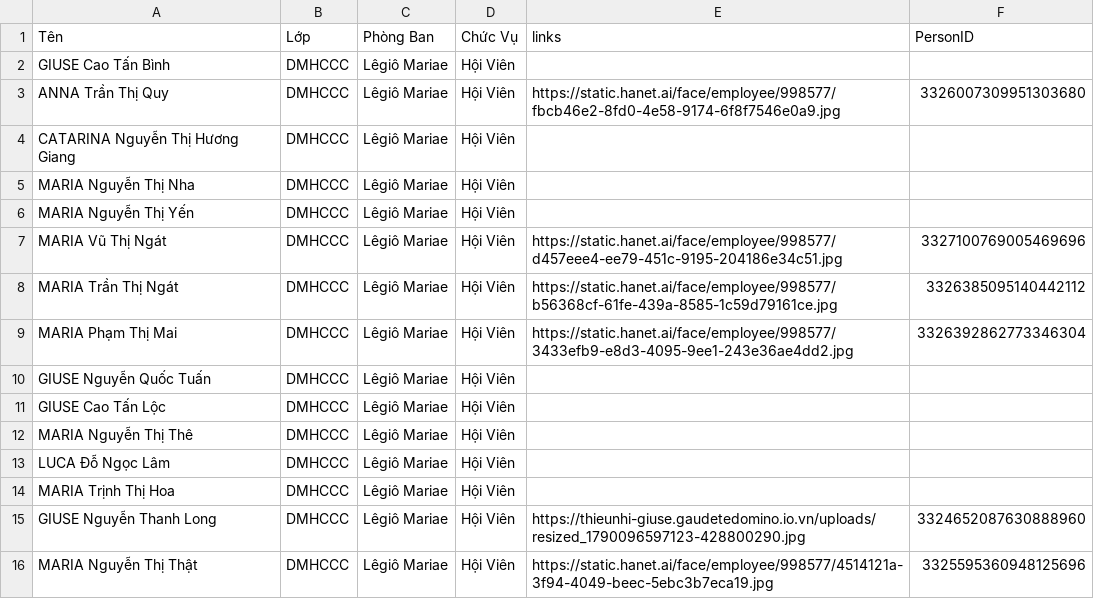
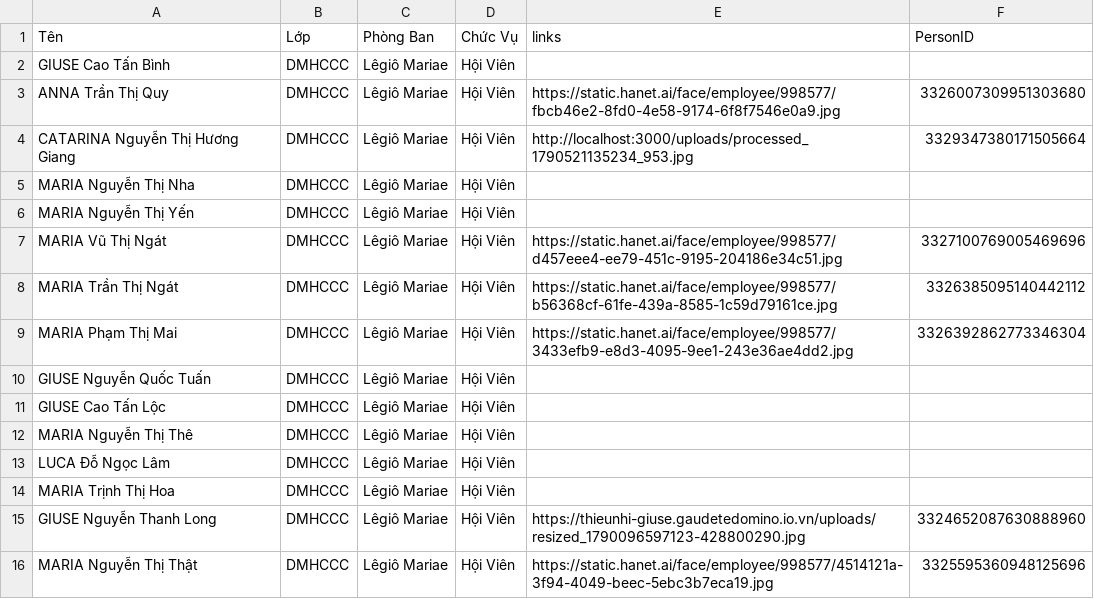
Before and after one commit to darkdragonnet/thanh_giuse_pc, a CSV file: data/DMHCCC.csv, drawn as a sheet.

Commit message:
Feat: Thêm hàm getPersonByAliasID và script sync_csv_by_alias.js tự động đồng bộ từ Cloud HANET

```diff
--- a/data/DMHCCC.csv
+++ b/data/DMHCCC.csv
@@ -3,3 +3,3 @@ GIUSE Cao Tấn Bình,DMHCCC,Lêgiô Mariae,Hội Viên,"",""
 ANNA Trần Thị Quy,DMHCCC,Lêgiô Mariae,Hội Viên,"https://static.hanet.ai/face/employee/998577/fbcb46e2-8fd0-4e58-9174-6f8f7546e0a9.jpg",3326007309951303680
-CATARINA Nguyễn Thị Hương Giang,DMHCCC,Lêgiô Mariae,Hội Viên,"",""
+CATARINA Nguyễn Thị Hương Giang,DMHCCC,Lêgiô Mariae,Hội Viên,"http://localhost:3000/uploads/processed_1790521135234_953.jpg",3329347380171505664
 MARIA Nguyễn Thị Nha,DMHCCC,Lêgiô Mariae,Hội Viên,"",""
```
Also changed, not shown: 2 other files.
